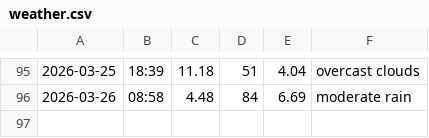
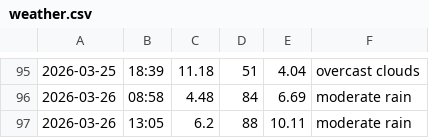
Before and after one commit to jozefgocik/data-collector, a CSV file: weather.csv, drawn as a sheet; only a part is shown, gaps mark what is left out; the diff names each change by its address in the sheet, - before the commit and + after, or states it on an @@ line.

```diff
--- a/weather.csv
+++ b/weather.csv
+row 97: 2026-03-26 | 13:05 | 6.2 | 88 | 10.11 | moderate rain
```
